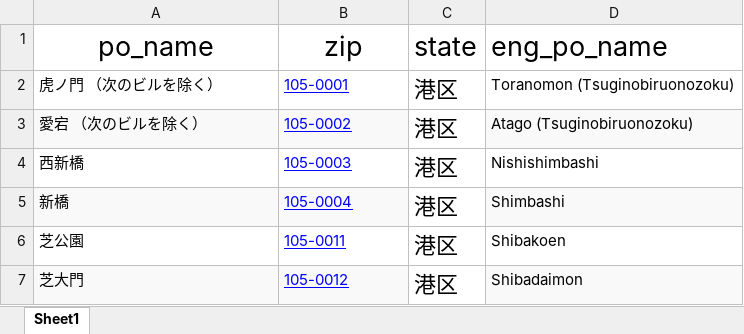
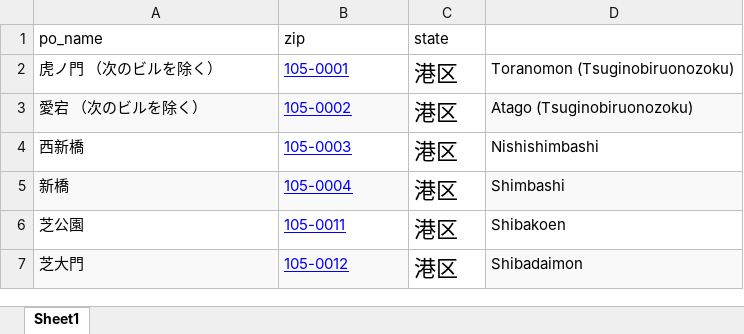
Before and after one commit to jimin-ni/test1, an Excel workbook: MinatoKu_zipcodes_Tokyo.xlsx, sheet Sheet1, drawn as a sheet; only a part is shown; values as stored, in another font and other column widths than the file's, no borders; the diff names each change by its address in the sheet, - before the commit and + after, or states it on an @@ line.

```diff
--- a/MinatoKu_zipcodes_Tokyo.xlsx (sheet Sheet1)
+++ b/MinatoKu_zipcodes_Tokyo.xlsx (sheet Sheet1)
@@ A1:C1 text size: smaller @@
-A1:B1 alignment: center
+A1:B1 alignment: left
-D1: eng_po_name
+D1: (empty)
```
Also changed, not shown: HoChiMinh_zipcodes_Vietnam.xlsx, 10 other files.
